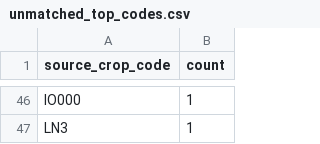
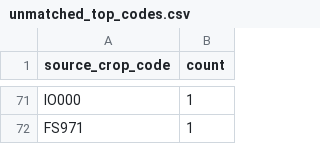
Before and after one commit to junborisproject0207-collab/vege-price-backend, a CSV file: output/unmatched_top_codes.csv, drawn as a sheet; only a part is shown, gaps mark what is left out; addresses are those after the commit; the diff covers the shown part only; the diff names each change by its address in the sheet, - before the commit and + after, or states it on an @@ line.

```diff
--- a/output/unmatched_top_codes.csv
+++ b/output/unmatched_top_codes.csv
-A72 (source_crop_code): LN3
+A72 (source_crop_code): FS971
```
Also changed, not shown: 57 added rows, 32 removed rows and 10 edited cells elsewhere in this file, output/unmatched_top_names.csv, 10 other files.
